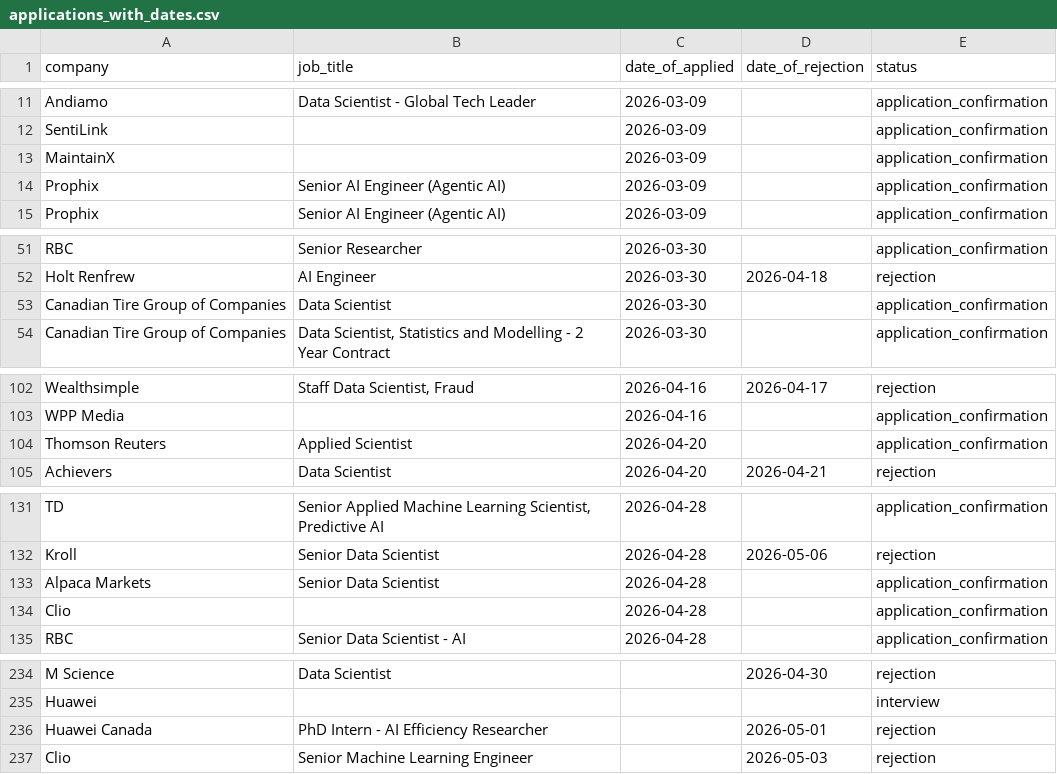
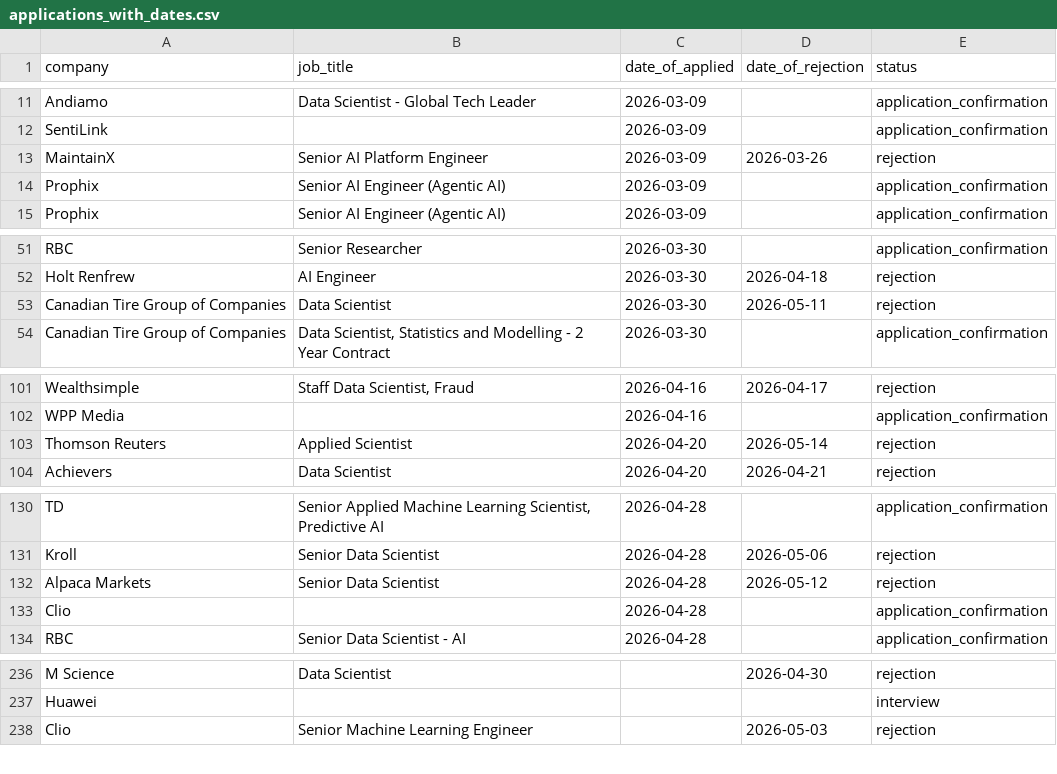
Before and after one commit to alirezakesha/HireTrail, a CSV file: applications_with_dates.csv, drawn as a sheet; only a part is shown, gaps mark what is left out; the diff covers the shown part only.

```diff
--- a/applications_with_dates.csv
+++ b/applications_with_dates.csv
@@ -12,3 +12,3 @@ Andiamo,Data Scientist - Global Tech Leader,2026-03-09,,application_confirmation
 SentiLink,,2026-03-09,,application_confirmation
-MaintainX,,2026-03-09,,application_confirmation
+MaintainX,Senior AI Platform Engineer,2026-03-09,2026-03-26,rejection
 Prophix,Senior AI Engineer (Agentic AI),2026-03-09,,application_confirmation
@@ -52,3 +52,3 @@ RBC,Senior Researcher,2026-03-30,,application_confirmation
 Holt Renfrew,AI Engineer,2026-03-30,2026-04-18,rejection
-Canadian Tire Group of Companies,Data Scientist,2026-03-30,,application_confirmation
+Canadian Tire Group of Companies,Data Scientist,2026-03-30,2026-05-11,rejection
 Canadian Tire Group of Companies,"Data Scientist, Statistics and Modelling - 2 Year Contract",2026-03-30,,application_confirmation
@@ -103,3 +102,3 @@ Wealthsimple,"Staff Data Scientist, Fraud",2026-04-16,2026-04-17,rejection
 WPP Media,,2026-04-16,,application_confirmation
-Thomson Reuters,Applied Scientist,2026-04-20,,application_confirmation
+Thomson Reuters,Applied Scientist,2026-04-20,2026-05-14,rejection
 Achievers,Data Scientist,2026-04-20,2026-04-21,rejection
@@ -132,3 +131,3 @@ TD,"Senior Applied Machine Learning Scientist, Predictive AI",2026-04-28,,applic
 Kroll,Senior Data Scientist,2026-04-28,2026-05-06,rejection
-Alpaca Markets,Senior Data Scientist,2026-04-28,,application_confirmation
+Alpaca Markets,Senior Data Scientist,2026-04-28,2026-05-12,rejection
 Clio,,2026-04-28,,application_confirmation
@@ -235,3 +237,2 @@ M Science,Data Scientist,,2026-04-30,rejection
 Huawei,,,,interview
-Huawei Canada,PhD Intern - AI Efficiency Researcher,,2026-05-01,rejection
 Clio,Senior Machine Learning Engineer,,2026-05-03,rejection
```
Also changed, not shown: 7 added rows, 5 removed rows and 4 edited cells elsewhere in this file, confirmation_rejection_df.csv, 27 other files.
